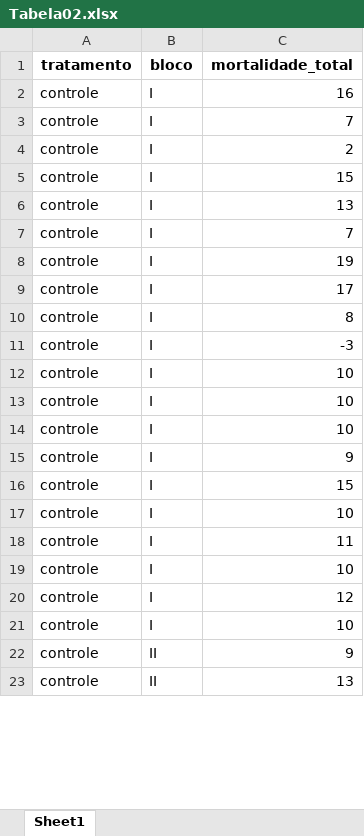
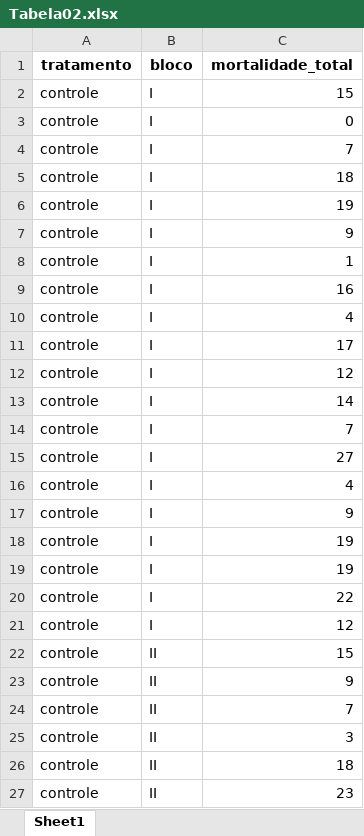
Before and after one commit to arpanosso/help_polanczyk, an Excel workbook: data/Tabela02.xlsx, sheet Sheet1, drawn as a sheet; only a part is shown; the shorter side is filled out with more unchanged rows; values as stored, in another font and other column widths than the file's, no borders; removed rows and columns are numbered as before the commit, all else as after; the diff covers the shown part only; the diff names each change by its address in the sheet, - before the commit and + after, or states it on an @@ line.

```diff
--- a/data/Tabela02.xlsx (sheet Sheet1)
+++ b/data/Tabela02.xlsx (sheet Sheet1)
@@ row 16 moved to row 2: controle @@
+row 3: controle | I | 0
@@ row 7 moved to row 4: controle @@
+row 5: controle | I | 18
+row 6: controle | I | 19
@@ row 15 moved to row 7: controle @@
+row 8: controle | I | 1
+row 10: controle | I | 4
@@ row 9 moved to row 11: controle @@
+row 12: controle | I | 12
+row 13: controle | I | 14
-C15 (mortalidade_total): 2
+C15 (mortalidade_total): 27
-C16 (mortalidade_total): 15
+C16 (mortalidade_total): 4
-C17 (mortalidade_total): 13
+C17 (mortalidade_total): 9
-C19 (mortalidade_total): 8
+C19 (mortalidade_total): 19
-C20 (mortalidade_total): -3
+C20 (mortalidade_total): 22
-row 12: controle | I | 10
-row 13: controle | I | 10
-row 14: controle | I | 10
-row 17: controle | I | 10
-row 18: controle | I | 11
-row 19: controle | I | 10
-B22 (bloco): I
+B22 (bloco): II
-C22 (mortalidade_total): 10
+C22 (mortalidade_total): 15
+row 24: controle | II | 7
+row 25: controle | II | 3
@@ row 37 moved to row 26: controle @@
+row 27: controle | II | 23
```
Also changed, not shown: 110 added rows, 114 removed rows, 33 moved rows and 124 edited cells elsewhere in this sheet, data/Tabela01.xlsx, data/Tabela03.xlsx, 11 other files.
